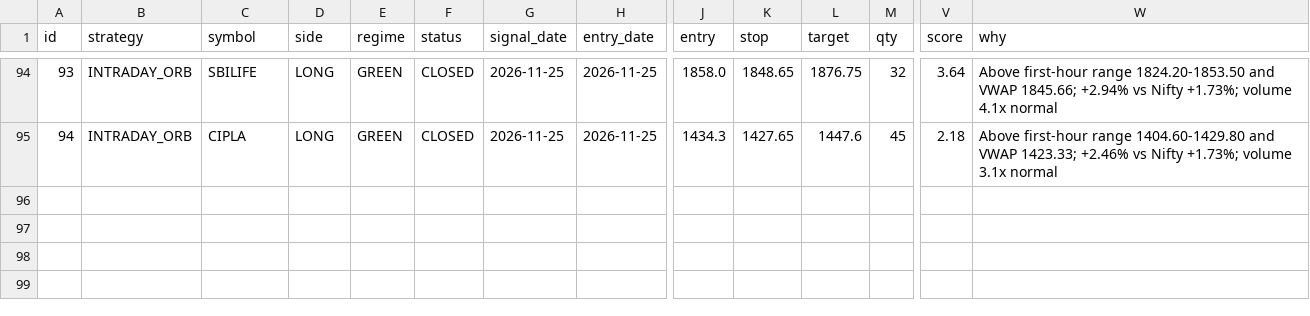
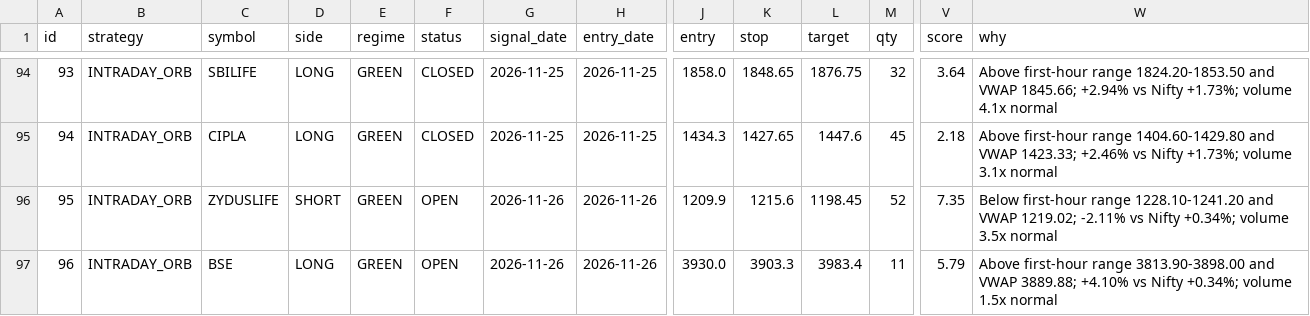
Before and after one commit to manasva-utd/swingdesk, a CSV file: paper/paper_trades.csv, drawn as a sheet; only a part is shown, gaps mark what is left out; rows hold the shown columns only; the diff names each change by its address in the sheet, - before the commit and + after, or states it on an @@ line.

Commit message:
paper: morning 2026-11-26

```diff
--- a/paper/paper_trades.csv
+++ b/paper/paper_trades.csv
+row 96: 95 | INTRADAY_ORB | ZYDUSLIFE | SHORT | GREEN | OPEN | 2026-11-26 | 2026-11-26 | 1209.9 | 1215.6 | 1198.45 | 52 | 7.35 | Below first-hour range 1228.10-1241.20 and VWAP 1219.02; -2.11% vs Nifty +0.34%; volume 3.5x normal
+row 97: 96 | INTRADAY_ORB | BSE | LONG | GREEN | OPEN | 2026-11-26 | 2026-11-26 | 3930.0 | 3903.3 | 3983.4 | 11 | 5.79 | Above first-hour range 3813.90-3898.00 and VWAP 3889.88; +4.10% vs Nifty +0.34%; volume 1.5x normal
```
